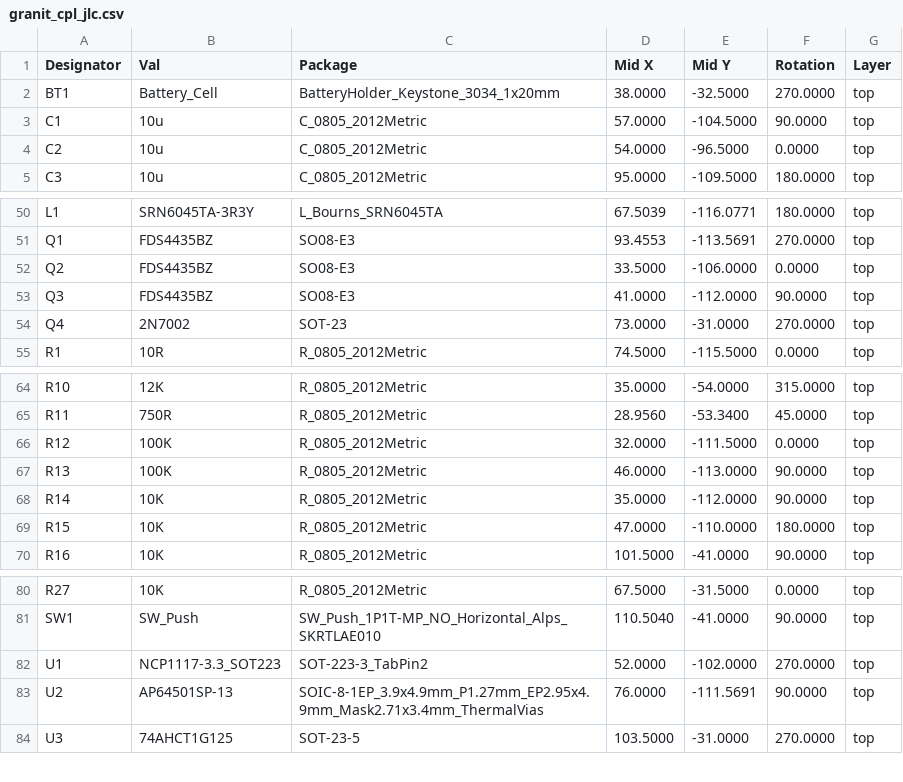
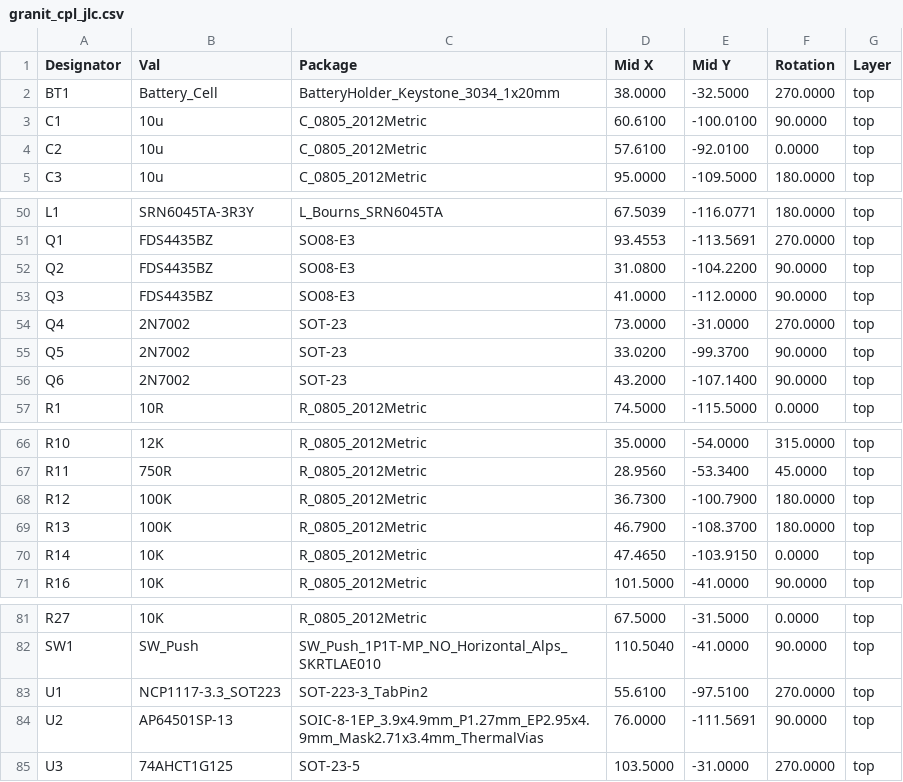
Before and after one commit to laenzlinger/offsite-backup, a CSV file: JLCPCB/granit_cpl_jlc.csv, drawn as a sheet; only a part is shown, gaps mark what is left out.

Commit message:
Deploying to gh-pages from @ laenzlinger/granit@605d9506f8d6bbbd88572e7e0f47fa82d8e078a9 🚀

```diff
--- a/JLCPCB/granit_cpl_jlc.csv
+++ b/JLCPCB/granit_cpl_jlc.csv
@@ -2,4 +2,4 @@ Designator,Val,Package,Mid X,Mid Y,Rotation,Layer
 "BT1","Battery_Cell","BatteryHolder_Keystone_3034_1x20mm",38.0000,-32.5000,270.0000,top
-"C1","10u","C_0805_2012Metric",57.0000,-104.5000,90.0000,top
-"C2","10u","C_0805_2012Metric",54.0000,-96.5000,0.0000,top
+"C1","10u","C_0805_2012Metric",60.6100,-100.0100,90.0000,top
+"C2","10u","C_0805_2012Metric",57.6100,-92.0100,0.0000,top
 "C3","10u","C_0805_2012Metric",95.0000,-109.5000,180.0000,top
@@ -51,5 +51,7 @@ Designator,Val,Package,Mid X,Mid Y,Rotation,Layer
 "Q1","FDS4435BZ","SO08-E3",93.4553,-113.5691,270.0000,top
-"Q2","FDS4435BZ","SO08-E3",33.5000,-106.0000,0.0000,top
+"Q2","FDS4435BZ","SO08-E3",31.0800,-104.2200,90.0000,top
 "Q3","FDS4435BZ","SO08-E3",41.0000,-112.0000,90.0000,top
 "Q4","2N7002","SOT-23",73.0000,-31.0000,270.0000,top
+"Q5","2N7002","SOT-23",33.0200,-99.3700,90.0000,top
+"Q6","2N7002","SOT-23",43.2000,-107.1400,90.0000,top
 "R1","10R","R_0805_2012Metric",74.5000,-115.5000,0.0000,top
@@ -65,6 +67,5 @@ Designator,Val,Package,Mid X,Mid Y,Rotation,Layer
 "R11","750R","R_0805_2012Metric",28.9560,-53.3400,45.0000,top
-"R12","100K","R_0805_2012Metric",32.0000,-111.5000,0.0000,top
-"R13","100K","R_0805_2012Metric",46.0000,-113.0000,90.0000,top
-"R14","10K","R_0805_2012Metric",35.0000,-112.0000,90.0000,top
-"R15","10K","R_0805_2012Metric",47.0000,-110.0000,180.0000,top
+"R12","100K","R_0805_2012Metric",36.7300,-100.7900,180.0000,top
+"R13","100K","R_0805_2012Metric",46.7900,-108.3700,180.0000,top
+"R14","10K","R_0805_2012Metric",47.4650,-103.9150,0.0000,top
 "R16","10K","R_0805_2012Metric",101.5000,-41.0000,90.0000,top
@@ -81,3 +82,3 @@ Designator,Val,Package,Mid X,Mid Y,Rotation,Layer
 "SW1","SW_Push","SW_Push_1P1T-MP_NO_Horizontal_Alps_SKRTLAE010",110.5040,-41.0000,90.0000,top
-"U1","NCP1117-3.3_SOT223","SOT-223-3_TabPin2",52.0000,-102.0000,270.0000,top
+"U1","NCP1117-3.3_SOT223","SOT-223-3_TabPin2",55.6100,-97.5100,270.0000,top
 "U2","AP64501SP-13","SOIC-8-1EP_3.9x4.9mm_P1.27mm_EP2.95x4.9mm_Mask2.71x3.4mm_ThermalVias",76.0000,-111.5691,90.0000,top
```
Also changed, not shown: 12 other files.
